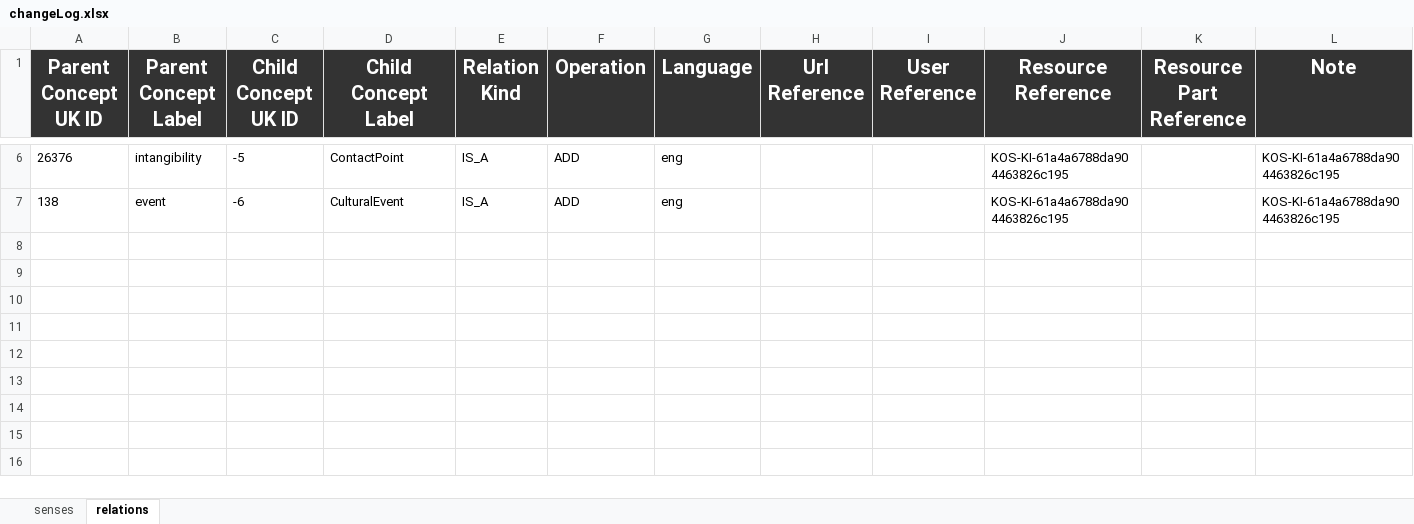
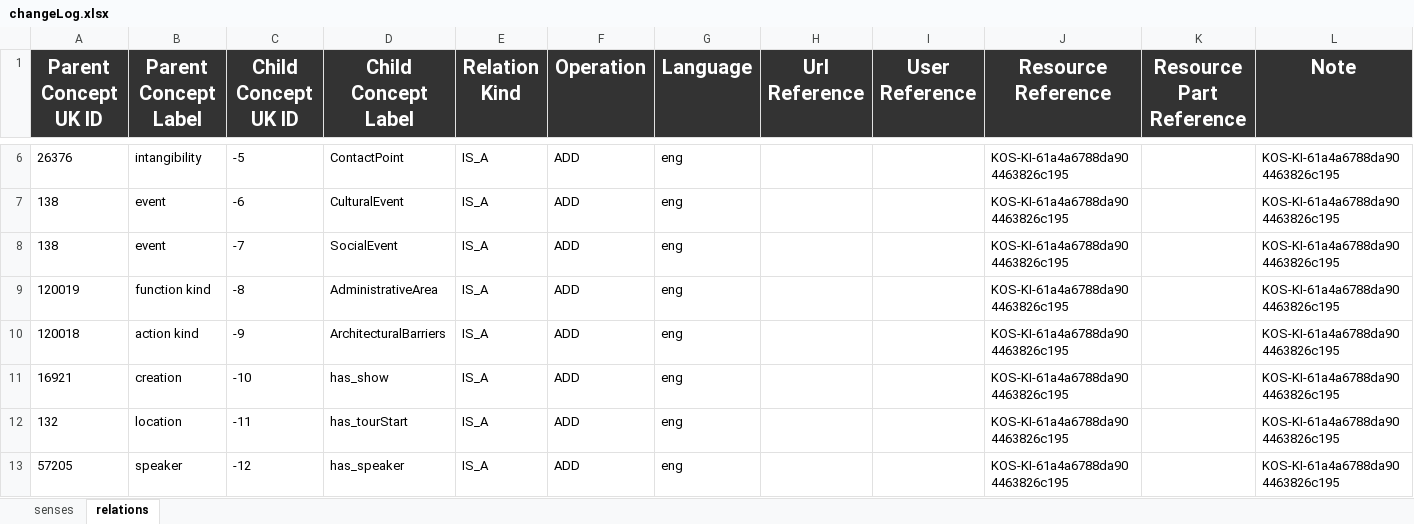
Before and after one commit to AnnaFetz/KDI_Events_in_Trentino, an Excel workbook: Teleologies/Formal Modeling/changeLog.xlsx, sheet relations, drawn as a sheet; only a part is shown, gaps mark what is left out; values as stored, in another font and other column widths than the file's, no borders; the diff names each change by its address in the sheet, - before the commit and + after, or states it on an @@ line.

```diff
--- a/Teleologies/Formal Modeling/changeLog.xlsx (sheet relations)
+++ b/Teleologies/Formal Modeling/changeLog.xlsx (sheet relations)
+row 8: 138 | event | -7 | SocialEvent | IS_A | ADD | eng |  |  | KOS-KI-61a4a6788da904463826c195 |  | KOS-KI-61a4a6788da904463826c195
+row 9: 120019 | function kind | -8 | AdministrativeArea | IS_A | ADD | eng |  |  | KOS-KI-61a4a6788da904463826c195 |  | KOS-KI-61a4a6788da904463826c195
+row 10: 120018 | action kind | -9 | ArchitecturalBarriers | IS_A | ADD | eng |  |  | KOS-KI-61a4a6788da904463826c195 |  | KOS-KI-61a4a6788da904463826c195
+row 11: 16921 | creation | -10 | has_show | IS_A | ADD | eng |  |  | KOS-KI-61a4a6788da904463826c195 |  | KOS-KI-61a4a6788da904463826c195
+row 12: 132 | location | -11 | has_tourStart | IS_A | ADD | eng |  |  | KOS-KI-61a4a6788da904463826c195 |  | KOS-KI-61a4a6788da904463826c195
+row 13: 57205 | speaker | -12 | has_speaker | IS_A | ADD | eng |  |  | KOS-KI-61a4a6788da904463826c195 |  | KOS-KI-61a4a6788da904463826c195
```
Also changed, not shown: sheet senses.
